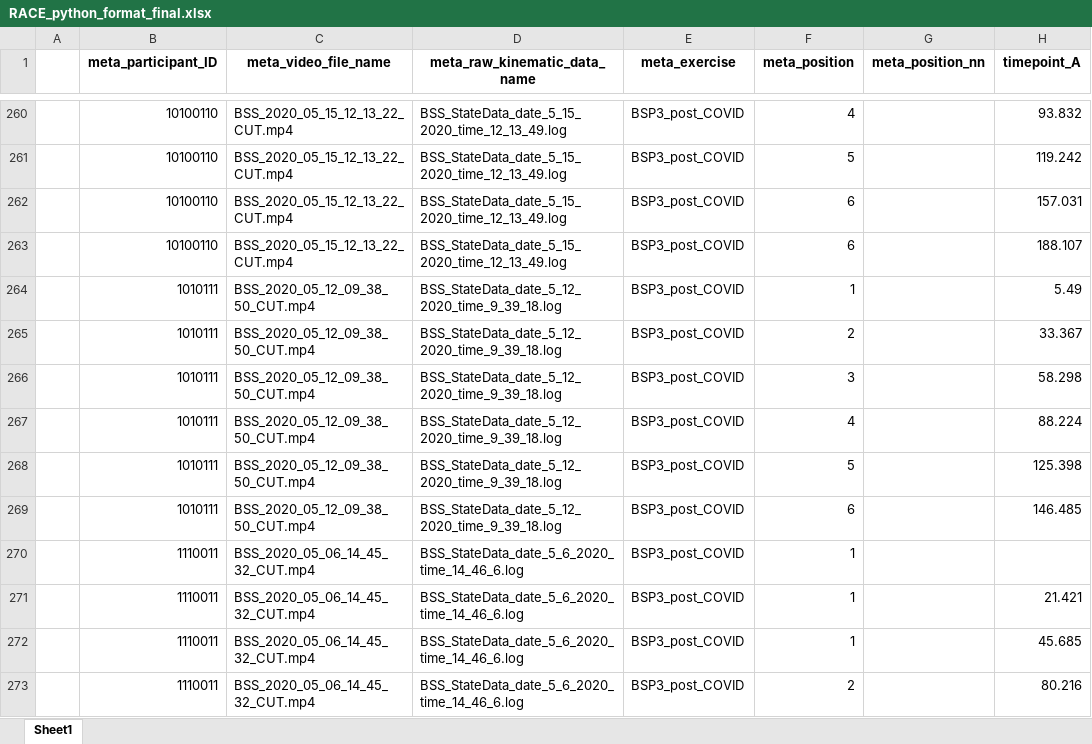
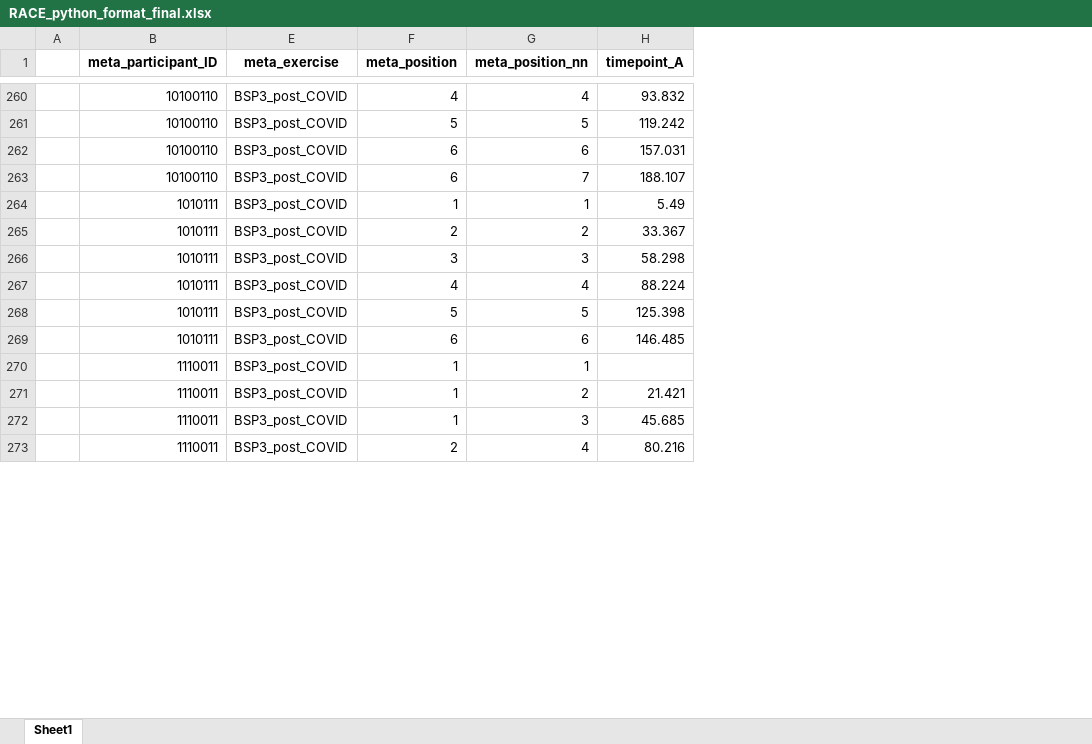
Before and after one commit to Zarand3r/deepStitch2, an Excel workbook: task1/preprocessing/prep_race_videos/RACE_python_format_final.xlsx, sheet Sheet1, drawn as a sheet; only a part is shown, gaps mark what is left out; values as stored, in another font and other column widths than the file's, no borders; the diff covers the shown part only; the diff names each change by its address in the sheet, - before the commit and + after, or states it on an @@ line.

```diff
--- a/task1/preprocessing/prep_race_videos/RACE_python_format_final.xlsx (sheet Sheet1)
+++ b/task1/preprocessing/prep_race_videos/RACE_python_format_final.xlsx (sheet Sheet1)
@@ column C (meta_video_file_name) hidden, rows 260-273: BSS_2020_05_15_12_13_22_CUT.mp4 | BSS_2020_05_15_12_13_22_CUT.mp4 | BSS_2020_05_15_12_13_22_CUT.mp4 | BSS_2020_05_15_12_13_22_CUT.mp4 | BSS_2020_05_12_09_38_50_CUT.mp4 | BSS_2020_05_12_09_38_50_CUT.mp4 | BSS_2020_05_12_09_38_50_CUT.mp4 | BSS_2020_05_12_09_38_50_CUT.mp4 | BSS_2020_05_12_09_38_50_CUT.mp4 | BSS_2020_05_12_09_38_50_CUT.mp4 | BSS_2020_05_06_14_45_32_CUT.mp4 | BSS_2020_05_06_14_45_32_CUT.mp4 | BSS_2020_05_06_14_45_32_CUT.mp4 | BSS_2020_05_06_14_45_32_CUT.mp4 @@
@@ column D (meta_raw_kinematic_data_name) hidden, rows 260-273: BSS_StateData_date_5_15_2020_time_12_13_49.log | BSS_StateData_date_5_15_2020_time_12_13_49.log | BSS_StateData_date_5_15_2020_time_12_13_49.log | BSS_StateData_date_5_15_2020_time_12_13_49.log | BSS_StateData_date_5_12_2020_time_9_39_18.log | BSS_StateData_date_5_12_2020_time_9_39_18.log | BSS_StateData_date_5_12_2020_time_9_39_18.log | BSS_StateData_date_5_12_2020_time_9_39_18.log | BSS_StateData_date_5_12_2020_time_9_39_18.log | BSS_StateData_date_5_12_2020_time_9_39_18.log | BSS_StateData_date_5_6_2020_time_14_46_6.log | BSS_StateData_date_5_6_2020_time_14_46_6.log | BSS_StateData_date_5_6_2020_time_14_46_6.log | BSS_StateData_date_5_6_2020_time_14_46_6.log @@
-G260 (meta_position_nn): (empty)
+G260 (meta_position_nn): 4
-G261 (meta_position_nn): (empty)
+G261 (meta_position_nn): 5
-G262 (meta_position_nn): (empty)
+G262 (meta_position_nn): 6
-G263 (meta_position_nn): (empty)
+G263 (meta_position_nn): 7
-G264 (meta_position_nn): (empty)
+G264 (meta_position_nn): 1
-G265 (meta_position_nn): (empty)
+G265 (meta_position_nn): 2
-G266 (meta_position_nn): (empty)
+G266 (meta_position_nn): 3
-G267 (meta_position_nn): (empty)
+G267 (meta_position_nn): 4
-G268 (meta_position_nn): (empty)
+G268 (meta_position_nn): 5
-G269 (meta_position_nn): (empty)
+G269 (meta_position_nn): 6
-G270 (meta_position_nn): (empty)
+G270 (meta_position_nn): 1
-G271 (meta_position_nn): (empty)
+G271 (meta_position_nn): 2
-G272 (meta_position_nn): (empty)
+G272 (meta_position_nn): 3
-G273 (meta_position_nn): (empty)
+G273 (meta_position_nn): 4
```
Also changed, not shown: 146 edited cells elsewhere in this sheet, 2 other files.
